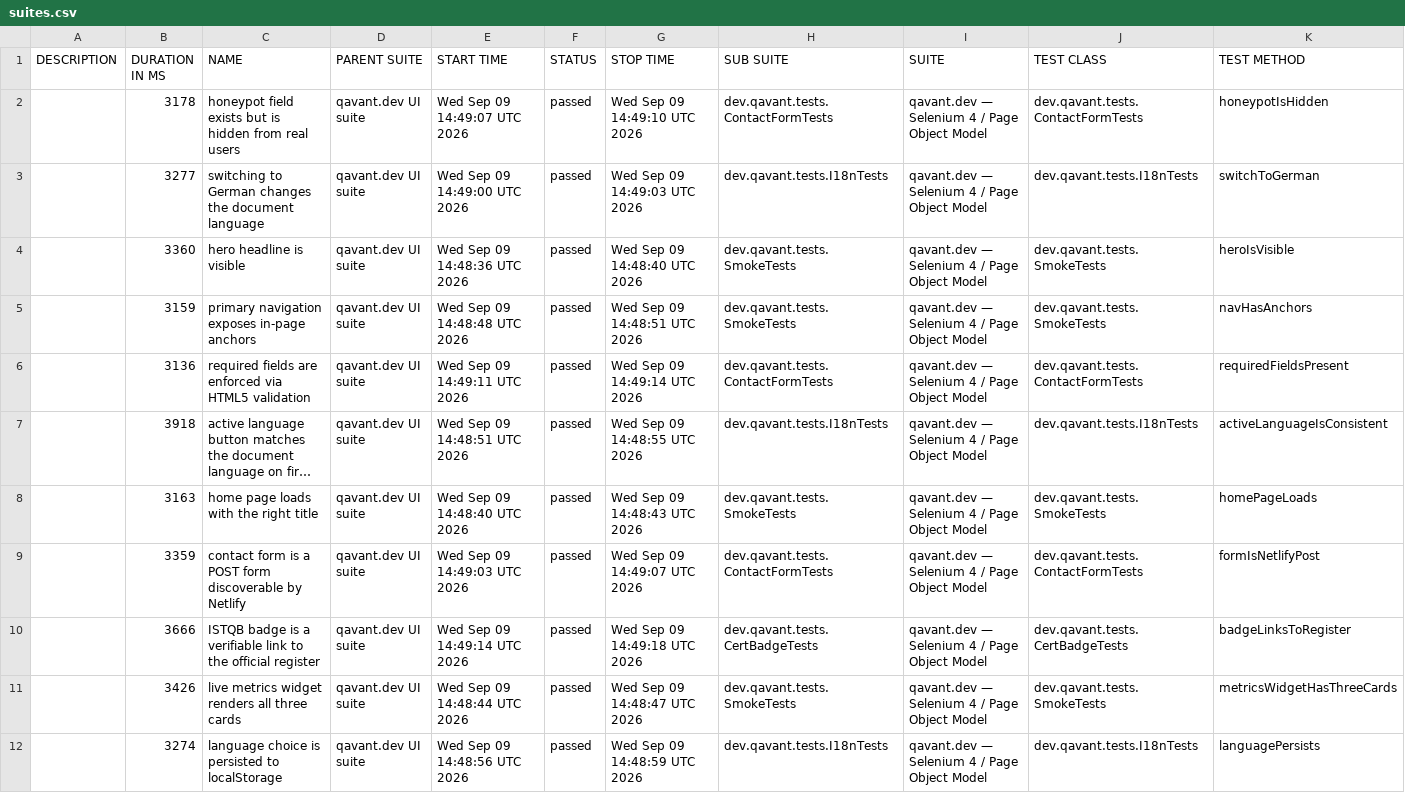
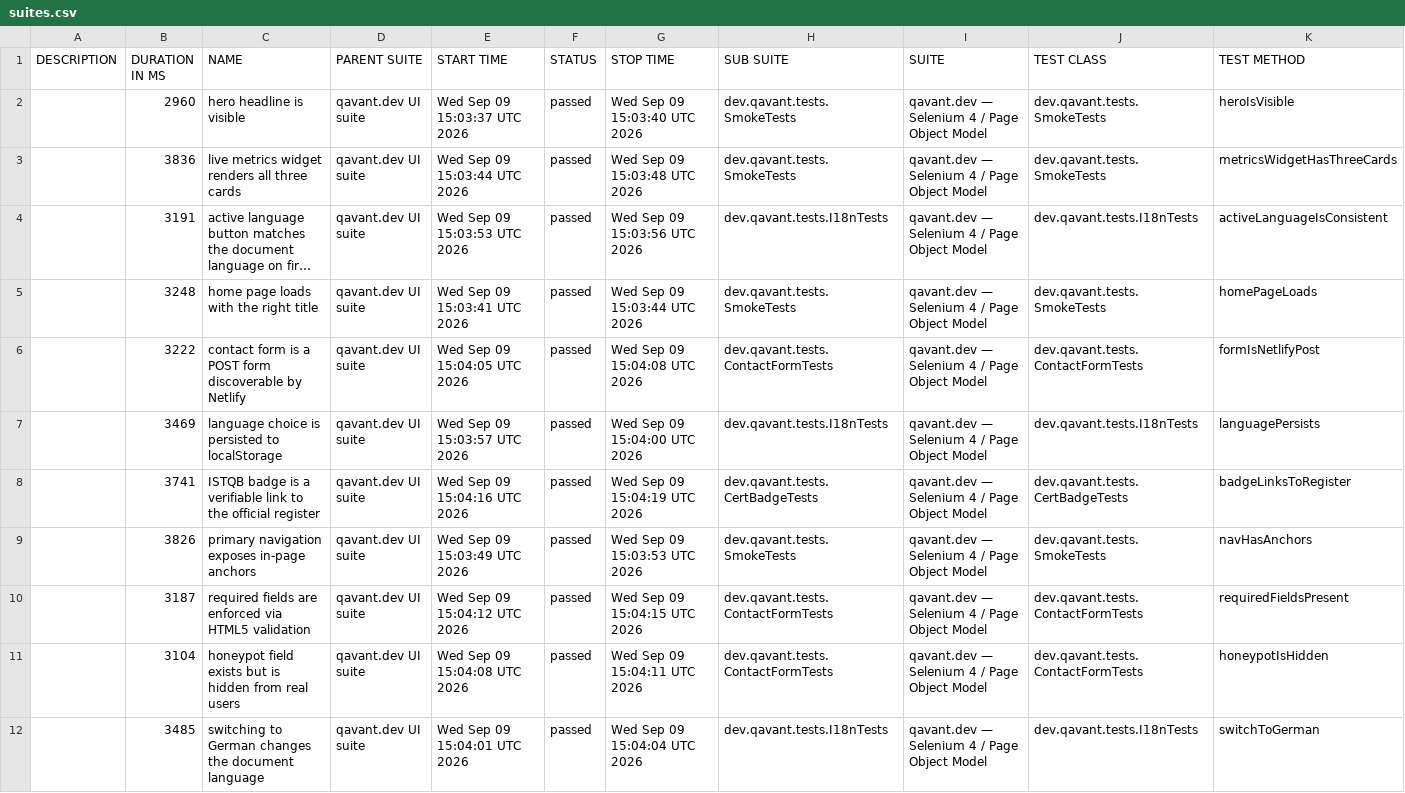
Before and after one commit to peterolah-qa/qavant-selenium, a CSV file: data/suites.csv, drawn as a sheet; long unchanged cells end in …; removed rows and columns are numbered as before the commit, all else as after; the diff names each change by its address in the sheet, - before the commit and + after, or states it on an @@ line.

```diff
--- a/data/suites.csv
+++ b/data/suites.csv
-row 2:  | 3178 | honeypot field exists but is hidden from real users | qavant.dev UI suite | Wed Sep 09 14:49:07 UTC 2026 | passed | Wed Sep 09 14:49:10 UTC 2026 | dev.qavant.tests.ContactFormTests | qavant.dev — Selenium 4 / Page Object Model | dev.qavant.tests.ContactFormTests | honeypotIsHidden
-row 3:  | 3277 | switching to German changes the document language | qavant.dev UI suite | Wed Sep 09 14:49:00 UTC 2026 | passed | Wed Sep 09 14:49:03 UTC 2026 | dev.qavant.tests.I18nTests | qavant.dev — Selenium 4 / Page Object Model | dev.qavant.tests.I18nTests | switchToGerman
-B2 (DURATION IN MS): 3360
+B2 (DURATION IN MS): 2960
-E2 (START TIME): Wed Sep 09 14:48:36 UTC 2026
+E2 (START TIME): Wed Sep 09 15:03:37 UTC 2026
-G2 (STOP TIME): Wed Sep 09 14:48:40 UTC 2026
+G2 (STOP TIME): Wed Sep 09 15:03:40 UTC 2026
-B3 (DURATION IN MS): 3159
+B3 (DURATION IN MS): 3836
-C3 (NAME): primary navigation exposes in-page anchors
+C3 (NAME): live metrics widget renders all three cards
-E3 (START TIME): Wed Sep 09 14:48:48 UTC 2026
+E3 (START TIME): Wed Sep 09 15:03:44 UTC 2026
-G3 (STOP TIME): Wed Sep 09 14:48:51 UTC 2026
+G3 (STOP TIME): Wed Sep 09 15:03:48 UTC 2026
-K3 (TEST METHOD): navHasAnchors
+K3 (TEST METHOD): metricsWidgetHasThreeCards
-row 6:  | 3136 | required fields are enforced via HTML5 validation | qavant.dev UI suite | Wed Sep 09 14:49:11 UTC 2026 | passed | Wed Sep 09 14:49:14 UTC 2026 | dev.qavant.tests.ContactFormTests | qavant.dev — Selenium 4 / Page Object Model | dev.qavant.tests.ContactFormTests | requiredFieldsPresent
-B4 (DURATION IN MS): 3918
+B4 (DURATION IN MS): 3191
-E4 (START TIME): Wed Sep 09 14:48:51 UTC 2026
+E4 (START TIME): Wed Sep 09 15:03:53 UTC 2026
-G4 (STOP TIME): Wed Sep 09 14:48:55 UTC 2026
+G4 (STOP TIME): Wed Sep 09 15:03:56 UTC 2026
-B5 (DURATION IN MS): 3163
+B5 (DURATION IN MS): 3248
-E5 (START TIME): Wed Sep 09 14:48:40 UTC 2026
+E5 (START TIME): Wed Sep 09 15:03:41 UTC 2026
-G5 (STOP TIME): Wed Sep 09 14:48:43 UTC 2026
+G5 (STOP TIME): Wed Sep 09 15:03:44 UTC 2026
-B6 (DURATION IN MS): 3359
+B6 (DURATION IN MS): 3222
-E6 (START TIME): Wed Sep 09 14:49:03 UTC 2026
+E6 (START TIME): Wed Sep 09 15:04:05 UTC 2026
-G6 (STOP TIME): Wed Sep 09 14:49:07 UTC 2026
+G6 (STOP TIME): Wed Sep 09 15:04:08 UTC 2026
+row 7:  | 3469 | language choice is persisted to localStorage | qavant.dev UI suite | Wed Sep 09 15:03:57 UTC 2026 | passed | Wed Sep 09 15:04:00 UTC 2026 | dev.qavant.tests.I18nTests | qavant.dev — Selenium 4 / Page Object Model | dev.qavant.tests.I18nTests | languagePersists
-B8 (DURATION IN MS): 3666
+B8 (DURATION IN MS): 3741
-E8 (START TIME): Wed Sep 09 14:49:14 UTC 2026
+E8 (START TIME): Wed Sep 09 15:04:16 UTC 2026
-G8 (STOP TIME): Wed Sep 09 14:49:18 UTC 2026
+G8 (STOP TIME): Wed Sep 09 15:04:19 UTC 2026
-B9 (DURATION IN MS): 3426
+B9 (DURATION IN MS): 3826
-C9 (NAME): live metrics widget renders all three cards
+C9 (NAME): primary navigation exposes in-page anchors
-E9 (START TIME): Wed Sep 09 14:48:44 UTC 2026
+E9 (START TIME): Wed Sep 09 15:03:49 UTC 2026
-G9 (STOP TIME): Wed Sep 09 14:48:47 UTC 2026
+G9 (STOP TIME): Wed Sep 09 15:03:53 UTC 2026
-K9 (TEST METHOD): metricsWidgetHasThreeCards
+K9 (TEST METHOD): navHasAnchors
+row 10:  | 3187 | required fields are enforced via HTML5 validation | qavant.dev UI suite | Wed Sep 09 15:04:12 UTC 2026 | passed | Wed Sep 09 15:04:15 UTC 2026 | dev.qavant.tests.ContactFormTests | qavant.dev — Selenium 4 / Page Object Model | dev.qavant.tests.ContactFormTests | requiredFieldsPresent
+row 11:  | 3104 | honeypot field exists but is hidden from real users | qavant.dev UI suite | Wed Sep 09 15:04:08 UTC 2026 | passed | Wed Sep 09 15:04:11 UTC 2026 | dev.qavant.tests.ContactFormTests | qavant.dev — Selenium 4 / Page Object Model | dev.qavant.tests.ContactFormTests | honeypotIsHidden
-B12 (DURATION IN MS): 3274
+B12 (DURATION IN MS): 3485
-C12 (NAME): language choice is persisted to localStorage
+C12 (NAME): switching to German changes the document language
-E12 (START TIME): Wed Sep 09 14:48:56 UTC 2026
+E12 (START TIME): Wed Sep 09 15:04:01 UTC 2026
-G12 (STOP TIME): Wed Sep 09 14:48:59 UTC 2026
+G12 (STOP TIME): Wed Sep 09 15:04:04 UTC 2026
-K12 (TEST METHOD): languagePersists
+K12 (TEST METHOD): switchToGerman
```
Also changed, not shown: 40 other files.
